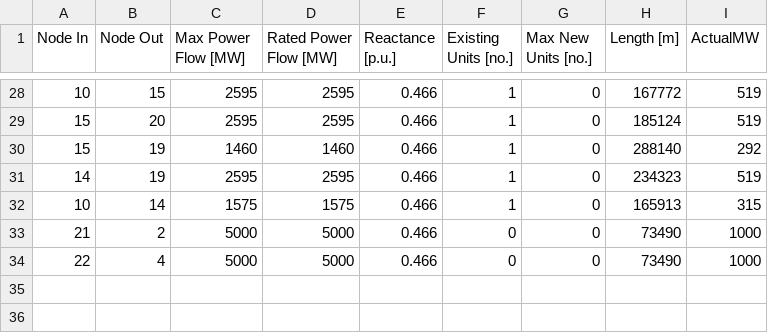
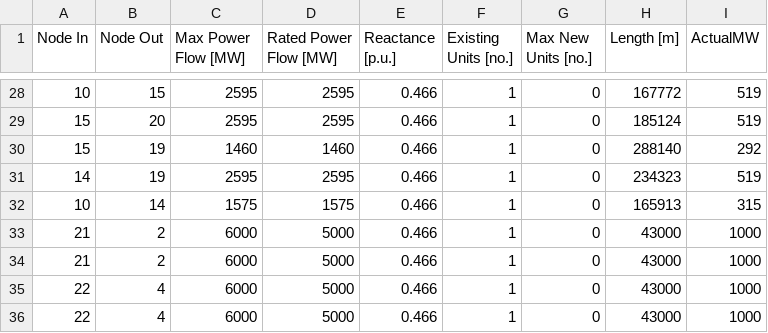
Before and after one commit to Stanford-EAO/BRIDGES_for_CA, a CSV file: Data/ElecTransmissionNetwork.csv, drawn as a sheet; only a part is shown, gaps mark what is left out.

```diff
--- a/Data/ElecTransmissionNetwork.csv
+++ b/Data/ElecTransmissionNetwork.csv
@@ -32,3 +32,5 @@ Node In,Node Out,Max Power Flow [MW],Rated Power Flow [MW],Reactance [p.u.],Exis
 10,14,1575,1575,0.466,1,0,165913,315
-21,2,5000,5000,0.466,0,0,73490,1000
-22,4,5000,5000,0.466,0,0,73490,1000
+21,2,6000,5000,0.466,1,0,43000,1000
+21,2,6000,5000,0.466,1,0,43000,1000
+22,4,6000,5000,0.466,1,0,43000,1000
+22,4,6000,5000,0.466,1,0,43000,1000
```
Also changed, not shown: Data/CostScenarios.csv, Data/EndUseAppliancesNetwork.csv, 21 other files.
